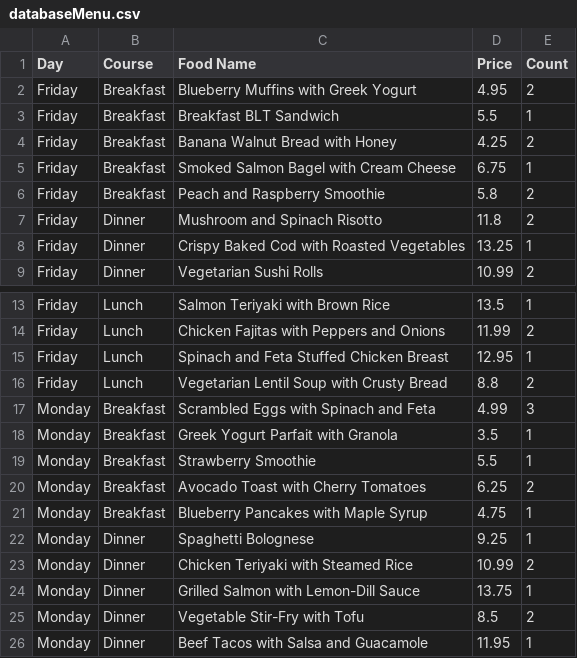
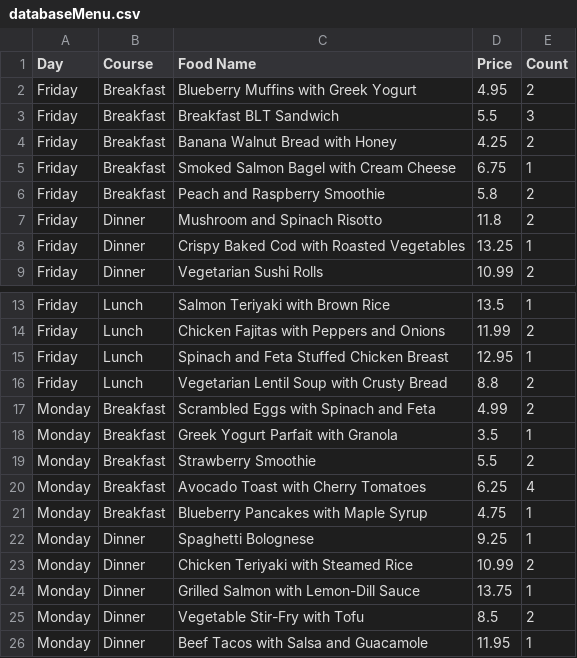
Before and after one commit to IDemandASandwich/QtSchoolCanteen, a CSV file: QtSchoolCanteen/items/databaseMenu.csv, drawn as a sheet; only a part is shown, gaps mark what is left out.

```diff
--- a/QtSchoolCanteen/items/databaseMenu.csv
+++ b/QtSchoolCanteen/items/databaseMenu.csv
@@ -2,3 +2,3 @@ Day,Course,Food Name,Price,Count
 Friday,Breakfast,Blueberry Muffins with Greek Yogurt,4.95,2
-Friday,Breakfast,Breakfast BLT Sandwich,5.5,1
+Friday,Breakfast,Breakfast BLT Sandwich,5.5,3
 Friday,Breakfast,Banana Walnut Bread with Honey,4.25,2
@@ -16,6 +16,6 @@ Friday,Lunch,Spinach and Feta Stuffed Chicken Breast,12.95,1
 Friday,Lunch,Vegetarian Lentil Soup with Crusty Bread,8.8,2
-Monday,Breakfast,Scrambled Eggs with Spinach and Feta,4.99,3
+Monday,Breakfast,Scrambled Eggs with Spinach and Feta,4.99,2
 Monday,Breakfast,Greek Yogurt Parfait with Granola,3.5,1
-Monday,Breakfast,Strawberry Smoothie,5.5,1
-Monday,Breakfast,Avocado Toast with Cherry Tomatoes,6.25,2
+Monday,Breakfast,Strawberry Smoothie,5.5,2
+Monday,Breakfast,Avocado Toast with Cherry Tomatoes,6.25,4
 Monday,Breakfast,Blueberry Pancakes with Maple Syrup,4.75,1
```
Also changed, not shown: 2 other files.
